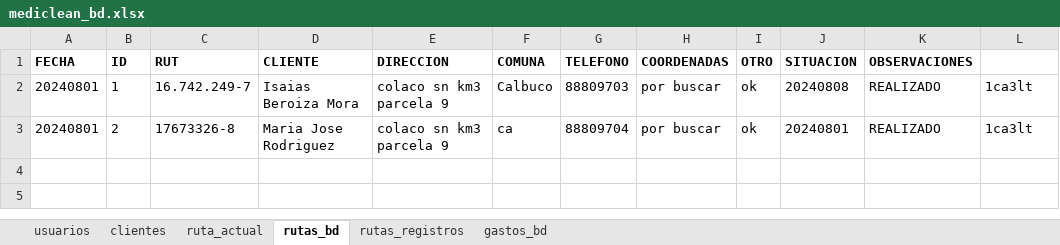
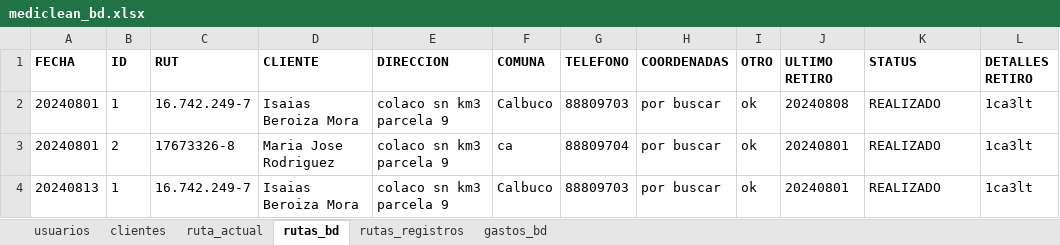
Before and after one commit to Ishovias/mc-ruta-admin, an Excel workbook: bd/mediclean_bd.xlsx, sheet rutas_bd, drawn as a sheet; values as stored, in another font and other column widths than the file's, no borders; the diff names each change by its address in the sheet, - before the commit and + after, or states it on an @@ line.

```diff
--- a/bd/mediclean_bd.xlsx (sheet rutas_bd)
+++ b/bd/mediclean_bd.xlsx (sheet rutas_bd)
-J1: SITUACION
+J1: ULTIMO RETIRO
-K1: OBSERVACIONES
+K1: STATUS
-L1: (empty)
+L1: DETALLES RETIRO
+row 4: 20240813 | 1 | 16.742.249-7 | Isaias Beroiza Mora | colaco sn km3 parcela 9 | Calbuco | 88809703 | por buscar | ok | 20240801 | REALIZADO | 1ca3lt
```
Also changed, not shown: sheet ruta_actual, sheet rutas_registros, sheet clientes, 1 other file.
